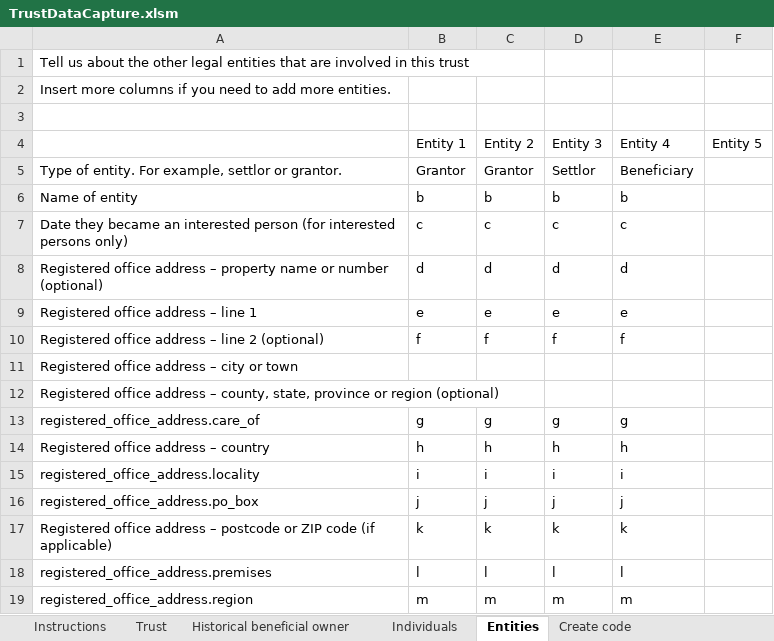
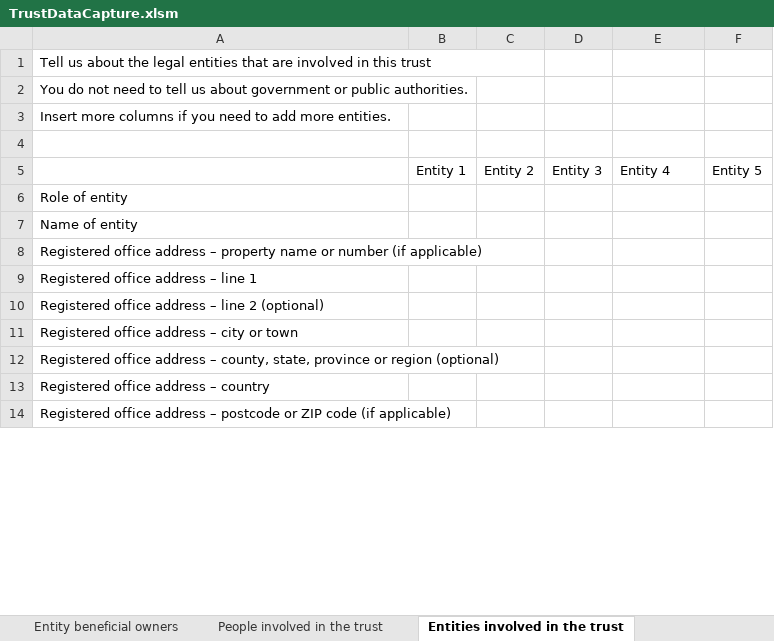
Before and after one commit to companieshouse/register-of-overseas-entities-prototype, an Excel workbook: app/assets/pdf/TrustDataCapture.xlsm, sheet Entities involved in the trust, drawn as a sheet; only a part is shown; values as stored, in another font and other column widths than the file's, no cell formats; removed rows and columns are numbered as before the commit, all else as after; the diff covers the shown part only; the diff names each change by its address in the sheet, - before the commit and + after, or states it on an @@ line.

```diff
--- a/app/assets/pdf/TrustDataCapture.xlsm (sheet Entities involved in the trust)
+++ b/app/assets/pdf/TrustDataCapture.xlsm (sheet Entities involved in the trust)
-sheet tab: Historical beneficial owner
+sheet tab: Entity beneficial owners
-sheet tab: Individuals
+sheet tab: People involved in the trust
-sheet tab: Entities
+sheet tab: Entities involved in the trust
-A1: …about the other legal entities…
+A1: …about the legal entities…
+row 2: You do not need to tell us about government or public authorities.
-row 5: Type of entity. For example, settlor or grantor. | Grantor | Grantor | Settlor | Beneficiary
+row 6: Role of entity
-B7: b
+B7: (empty)
-C7: b
+C7: (empty)
-D7: b
+D7: (empty)
-E7: b
+E7: (empty)
-row 7: Date they became an interested person (for interested persons only) | c | c | c | c
-row 8: Registered office address – property name or number (optional) | d | d | d | d
+row 8: Registered office address – property name or number (if applicable)
-B9: e
+B9: (empty)
-C9: e
+C9: (empty)
-D9: e
+D9: (empty)
-E9: e
+E9: (empty)
-B10: f
+B10: (empty)
-C10: f
+C10: (empty)
-D10: f
+D10: (empty)
-E10: f
+E10: (empty)
-row 13: registered_office_address.care_of | g | g | g | g
-B13: h
+B13: (empty)
-C13: h
+C13: (empty)
-D13: h
+D13: (empty)
-E13: h
+E13: (empty)
-row 15: registered_office_address.locality | i | i | i | i
-row 16: registered_office_address.po_box | j | j | j | j
-B14: k
+B14: (empty)
-C14: k
+C14: (empty)
-D14: k
+D14: (empty)
-E14: k
+E14: (empty)
-row 18: registered_office_address.premises | l | l | l | l
-row 19: registered_office_address.region | m | m | m | m
```
Also changed, not shown: 6 added rows, 9 removed rows, 30 edited cells and merged cells elsewhere in this sheet, sheet People involved in the trust, sheet Entity beneficial owners, sheet Trust, sheet Create and copy code, sheet Instructions, other sheet tabs, cell formats, charts or pictures, 4 other files.
